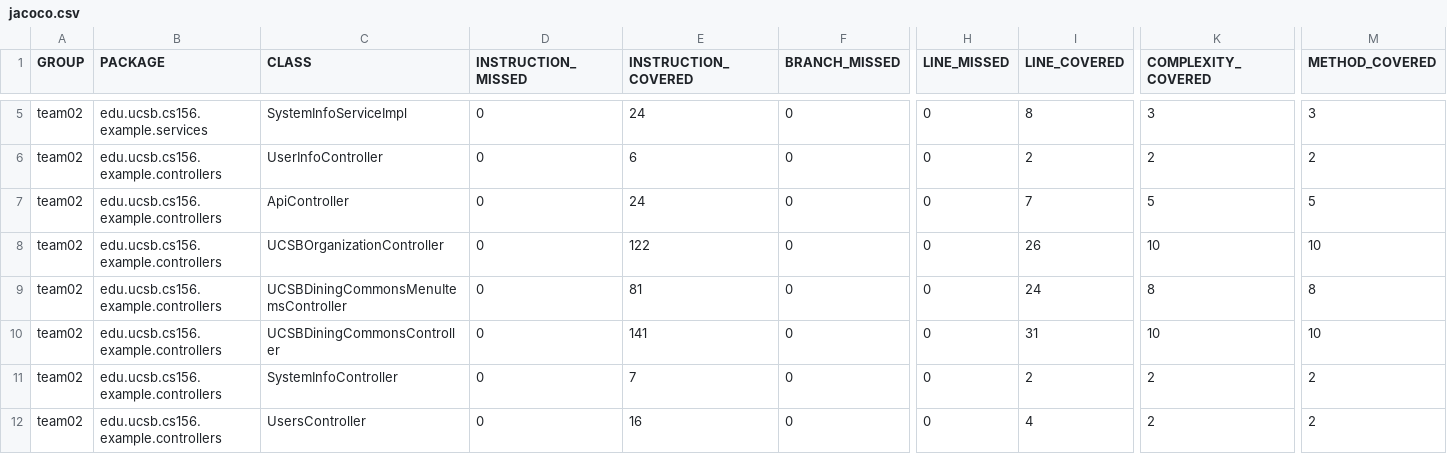
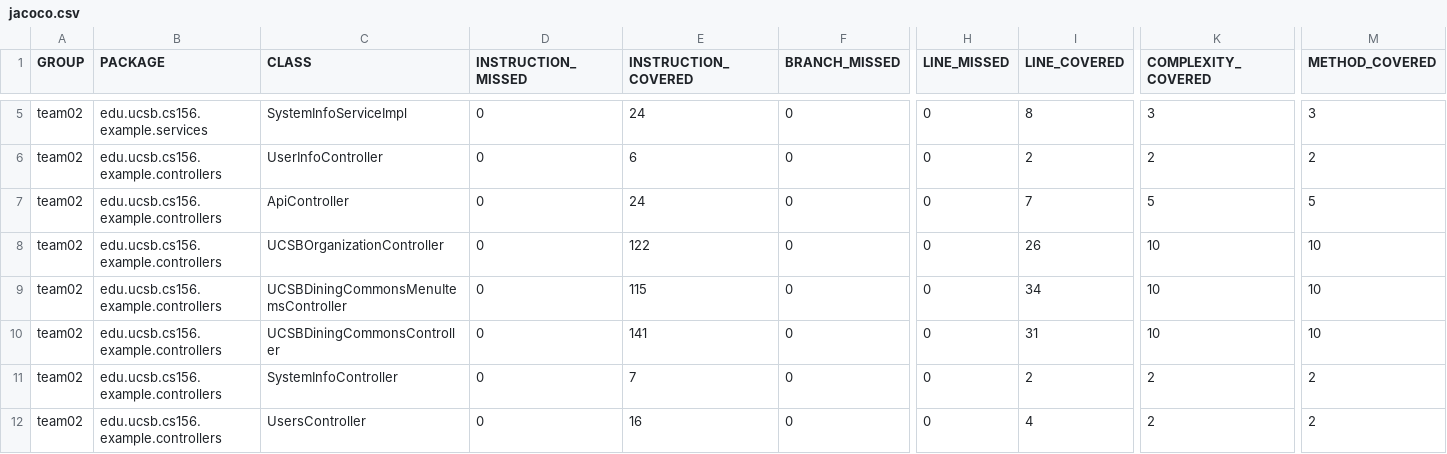
Before and after one commit to ucsb-cs156-s24/team02-s24-5pm-5, a CSV file: jacoco/jacoco.csv, drawn as a sheet; only a part is shown, gaps mark what is left out; the diff names each change by its address in the sheet, - before the commit and + after, or states it on an @@ line.

```diff
--- a/jacoco/jacoco.csv
+++ b/jacoco/jacoco.csv
-E9 (INSTRUCTION_COVERED): 81
+E9 (INSTRUCTION_COVERED): 115
-I9 (LINE_COVERED): 24
+I9 (LINE_COVERED): 34
-K9 (COMPLEXITY_COVERED): 8
+K9 (COMPLEXITY_COVERED): 10
-M9 (METHOD_COVERED): 8
+M9 (METHOD_COVERED): 10
```
Also changed, not shown: 7 other files.
